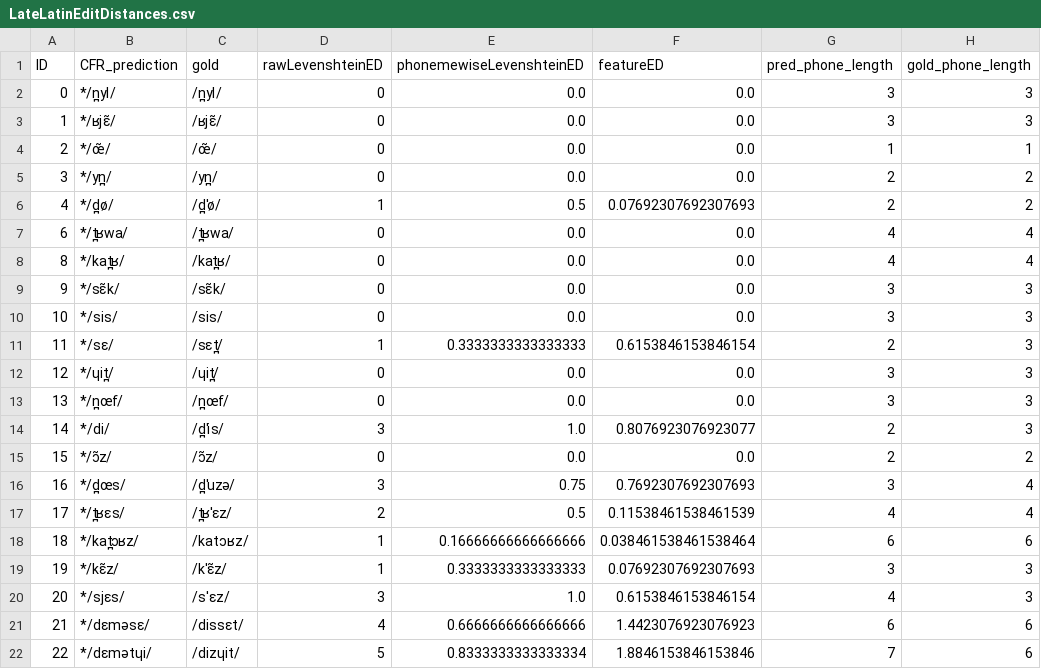
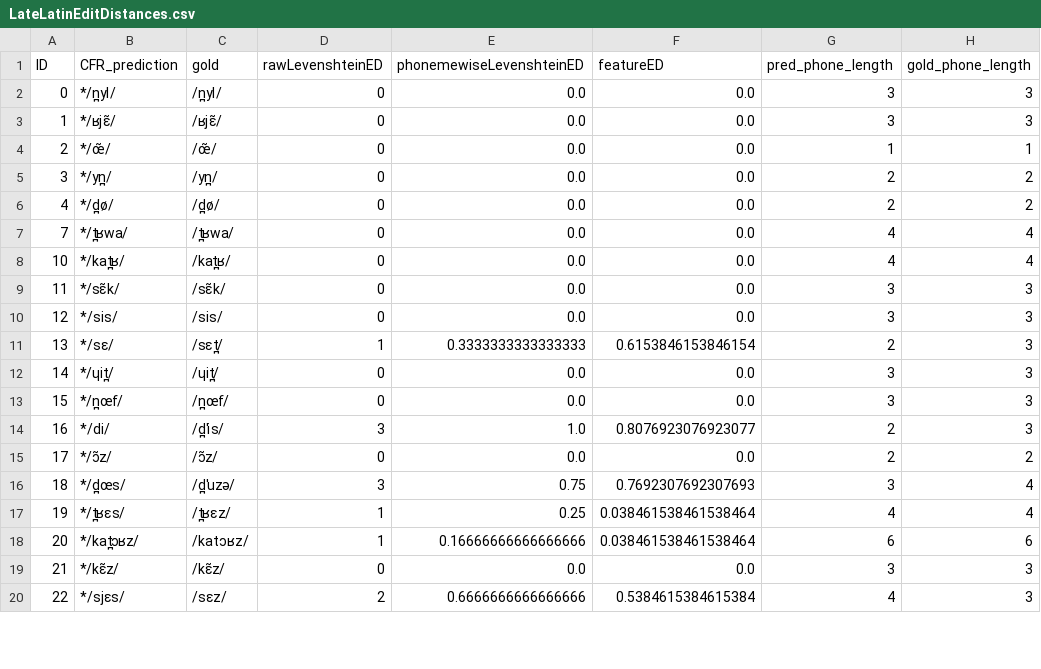
Before and after one commit to clmarr/RomanceNumeralAnalogy, a CSV file: FrenchNumberRun/LateLatinEditDistances.csv, drawn as a sheet; only a part is shown; the diff covers the shown part only.

```diff
--- a/FrenchNumberRun/LateLatinEditDistances.csv
+++ b/FrenchNumberRun/LateLatinEditDistances.csv
@@ -5,18 +5,16 @@ ID,CFR_prediction,gold,rawLevenshteinED,phonemewiseLevenshteinED,featureED,pred_
 3,*/yn̪/,/yn̪/,0,0.0,0.0,2,2
-4,*/d̪ø/,/d̪ˈø/,1,0.5,0.07692307692307693,2,2
-6,*/t̪ʁwa/,/t̪ʁwa/,0,0.0,0.0,4,4
-8,*/kat̪ʁ/,/kat̪ʁ/,0,0.0,0.0,4,4
-9,*/sɛ̃k/,/sɛ̃k/,0,0.0,0.0,3,3
-10,*/sis/,/sis/,0,0.0,0.0,3,3
-11,*/sɛ/,/sɛt̪/,1,0.3333333333333333,0.6153846153846154,2,3
-12,*/ɥit̪/,/ɥit̪/,0,0.0,0.0,3,3
-13,*/n̪œf/,/n̪œf/,0,0.0,0.0,3,3
-14,*/di/,/d̪ˈis/,3,1.0,0.8076923076923077,2,3
-15,*/ɔ̃z/,/ɔ̃z/,0,0.0,0.0,2,2
-16,*/d̪œs/,/d̪ˈuzə/,3,0.75,0.7692307692307693,3,4
-17,*/t̪ʁɛs/,/t̪ʁˈɛz/,2,0.5,0.11538461538461539,4,4
-18,*/kat̪ɔʁz/,/katɔʁz/,1,0.16666666666666666,0.038461538461538464,6,6
-19,*/kɛ̃z/,/kˈɛ̃z/,1,0.3333333333333333,0.07692307692307693,3,3
-20,*/sjɛs/,/sˈɛz/,3,1.0,0.6153846153846154,4,3
-21,*/dɛməsɛ/,/dissɛt/,4,0.6666666666666666,1.4423076923076923,6,6
-22,*/dɛmətɥi/,/dizɥit/,5,0.8333333333333334,1.8846153846153846,7,6
+4,*/d̪ø/,/d̪ø/,0,0.0,0.0,2,2
+7,*/t̪ʁwa/,/t̪ʁwa/,0,0.0,0.0,4,4
+10,*/kat̪ʁ/,/kat̪ʁ/,0,0.0,0.0,4,4
+11,*/sɛ̃k/,/sɛ̃k/,0,0.0,0.0,3,3
+12,*/sis/,/sis/,0,0.0,0.0,3,3
+13,*/sɛ/,/sɛt̪/,1,0.3333333333333333,0.6153846153846154,2,3
+14,*/ɥit̪/,/ɥit̪/,0,0.0,0.0,3,3
+15,*/n̪œf/,/n̪œf/,0,0.0,0.0,3,3
+16,*/di/,/d̪ˈis/,3,1.0,0.8076923076923077,2,3
+17,*/ɔ̃z/,/ɔ̃z/,0,0.0,0.0,2,2
+18,*/d̪œs/,/d̪ˈuzə/,3,0.75,0.7692307692307693,3,4
+19,*/t̪ʁɛs/,/t̪ʁɛz/,1,0.25,0.038461538461538464,4,4
+20,*/kat̪ɔʁz/,/katɔʁz/,1,0.16666666666666666,0.038461538461538464,6,6
+21,*/kɛ̃z/,/kɛ̃z/,0,0.0,0.0,3,3
+22,*/sjɛs/,/sɛz/,2,0.6666666666666666,0.5384615384615384,4,3
```
Also changed, not shown: 10 added rows and 18 edited cells elsewhere in this file, FrenchNumberRun/FrenchNumberRun_stagewise_output_graph.csv, FrenchNumberRun/OldFrenchIEditDistances.csv, 48 other files.
